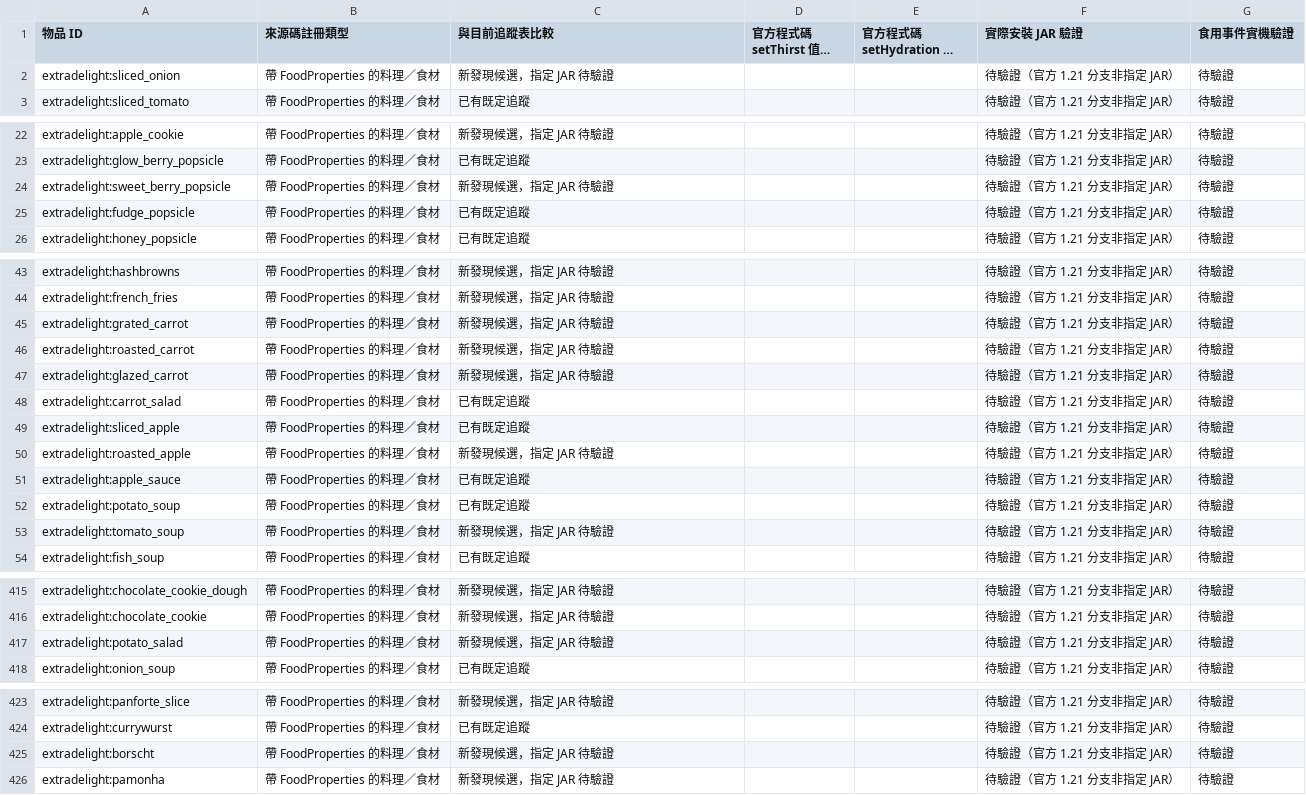
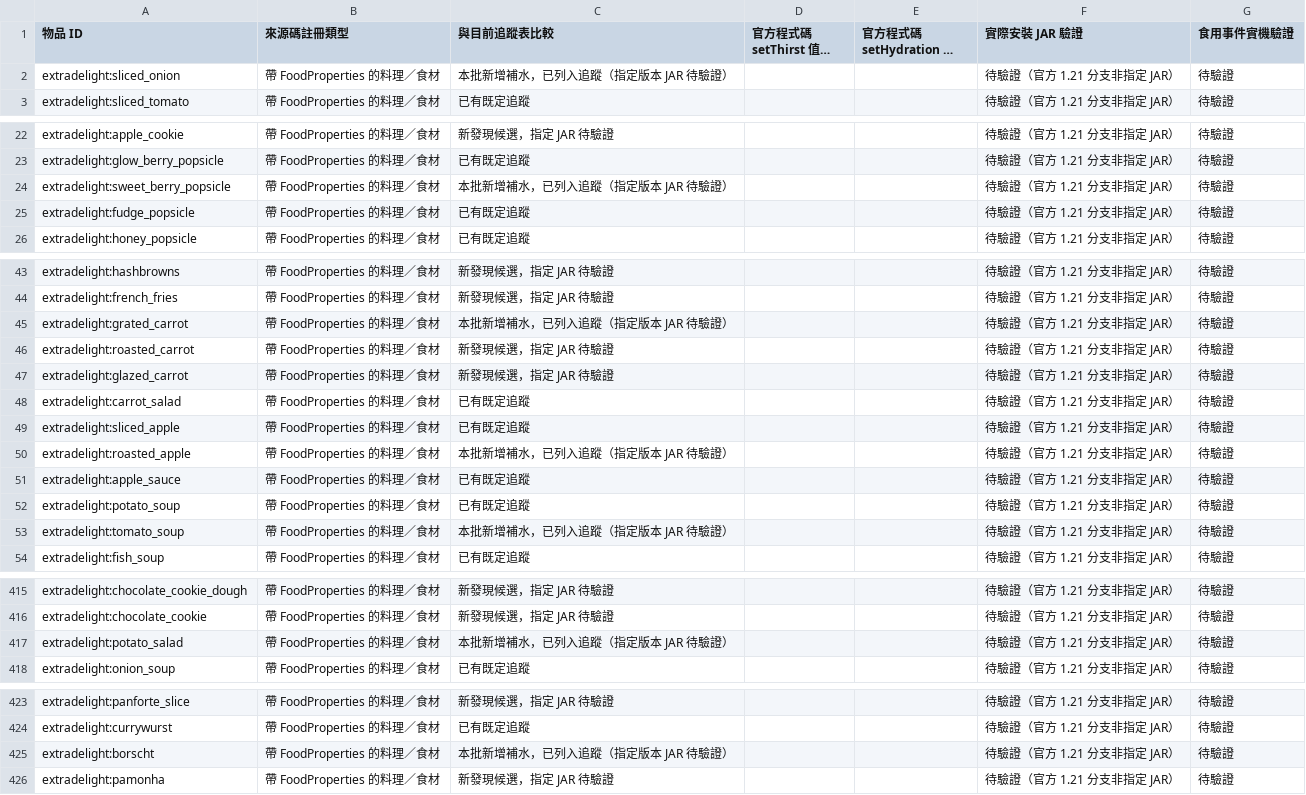
Before and after one commit to ItoHime0605/FoodTemperatureCompat, a CSV file: compatibility/extradelight_source_food_inventory_1_21.csv, drawn as a sheet; only a part is shown, gaps mark what is left out; long unchanged cells end in …; the diff names each change by its address in the sheet, - before the commit and + after, or states it on an @@ line.

Commit message:
Mark seven source-discovered Extra Delight foods as now tracked

```diff
--- a/compatibility/extradelight_source_food_inventory_1_21.csv
+++ b/compatibility/extradelight_source_food_inventory_1_21.csv
-C2 (與目前追蹤表比較): 新發現候選，指定 JAR 待驗證
+C2 (與目前追蹤表比較): 本批新增補水，已列入追蹤（指定版本 JAR 待驗證）
-C24 (與目前追蹤表比較): 新發現候選，指定 JAR 待驗證
+C24 (與目前追蹤表比較): 本批新增補水，已列入追蹤（指定版本 JAR 待驗證）
-C45 (與目前追蹤表比較): 新發現候選，指定 JAR 待驗證
+C45 (與目前追蹤表比較): 本批新增補水，已列入追蹤（指定版本 JAR 待驗證）
-C50 (與目前追蹤表比較): 新發現候選，指定 JAR 待驗證
+C50 (與目前追蹤表比較): 本批新增補水，已列入追蹤（指定版本 JAR 待驗證）
-C53 (與目前追蹤表比較): 新發現候選，指定 JAR 待驗證
+C53 (與目前追蹤表比較): 本批新增補水，已列入追蹤（指定版本 JAR 待驗證）
-C417 (與目前追蹤表比較): 新發現候選，指定 JAR 待驗證
+C417 (與目前追蹤表比較): 本批新增補水，已列入追蹤（指定版本 JAR 待驗證）
-C425 (與目前追蹤表比較): 新發現候選，指定 JAR 待驗證
+C425 (與目前追蹤表比較): 本批新增補水，已列入追蹤（指定版本 JAR 待驗證）
```
